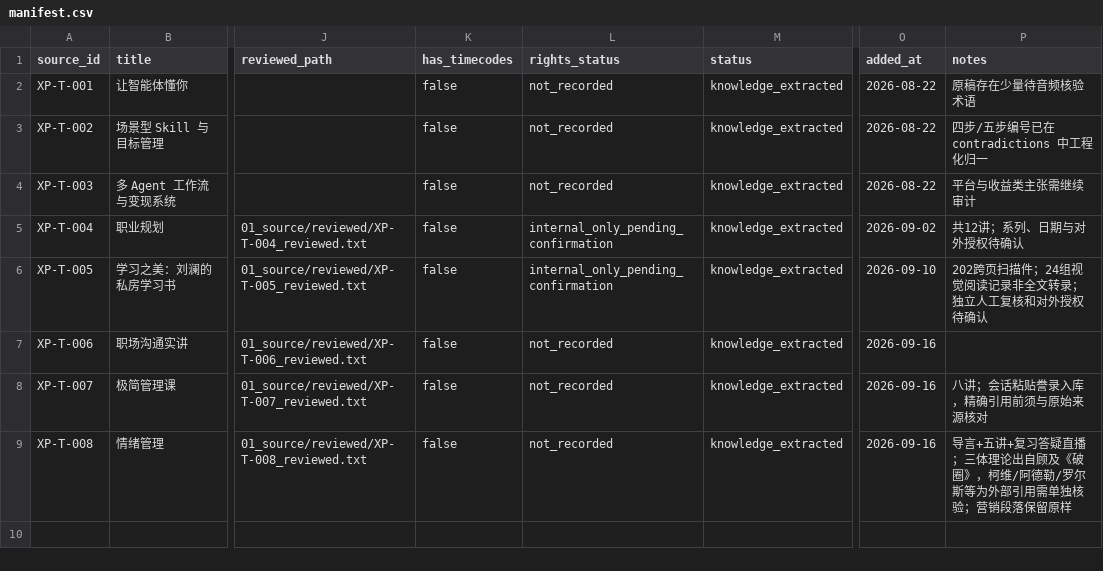
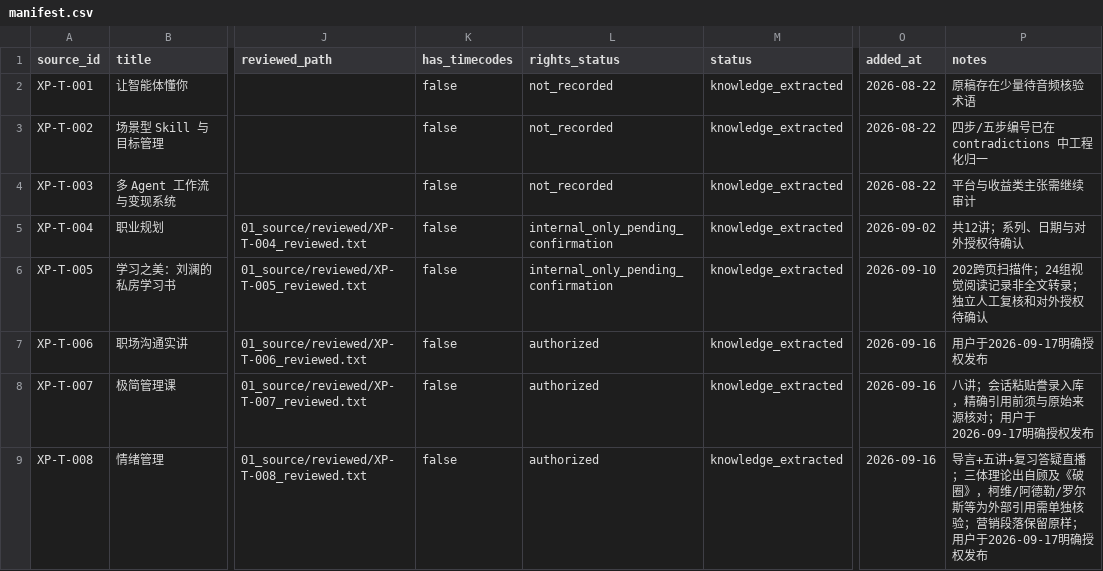
Before and after one commit to daffnjk/xia-peng-method-skills, a CSV file: 01_source/manifest.csv, drawn as a sheet; only a part is shown, gaps mark what is left out; the diff names each change by its address in the sheet, - before the commit and + after, or states it on an @@ line.

Commit message:
chore: record user authorization for XP-T-006/007/008 (rights -> authorized)
User explicitly authorized the three courses for release on 2026-09-17
(session instruction). manifest rights_status not_recorded -> authorized
with provenance note per row; XP-T-001..005 rights untouched.

Explicitly NOT claimed: real-host behavioral regression (XP-E-099-128,
30 questions) still never run; anchor semantic review still pending; no
release_approval file created (nothing to bind - no scored report).
Release checklist items depending on those remain unchecked.

Checks: validate PASS, 90 tests OK, build + check-build PASS.

```diff
--- a/01_source/manifest.csv
+++ b/01_source/manifest.csv
-L7:L9 (rights_status): not_recorded
+L7:L9 (rights_status): authorized
-P7 (notes): (empty)
+P7 (notes): 用户于2026-09-17明确授权发布
-P8 (notes): 八讲；会话粘贴誊录入库，精确引用前须与原始来源核对
+P8 (notes): 八讲；会话粘贴誊录入库，精确引用前须与原始来源核对；用户于2026-09-17明确授权发布
-P9 (notes): …保留原样
+P9 (notes): …保留原样；用户于2026-09-17明确授权发布
```
Also changed, not shown: 1 other file.
